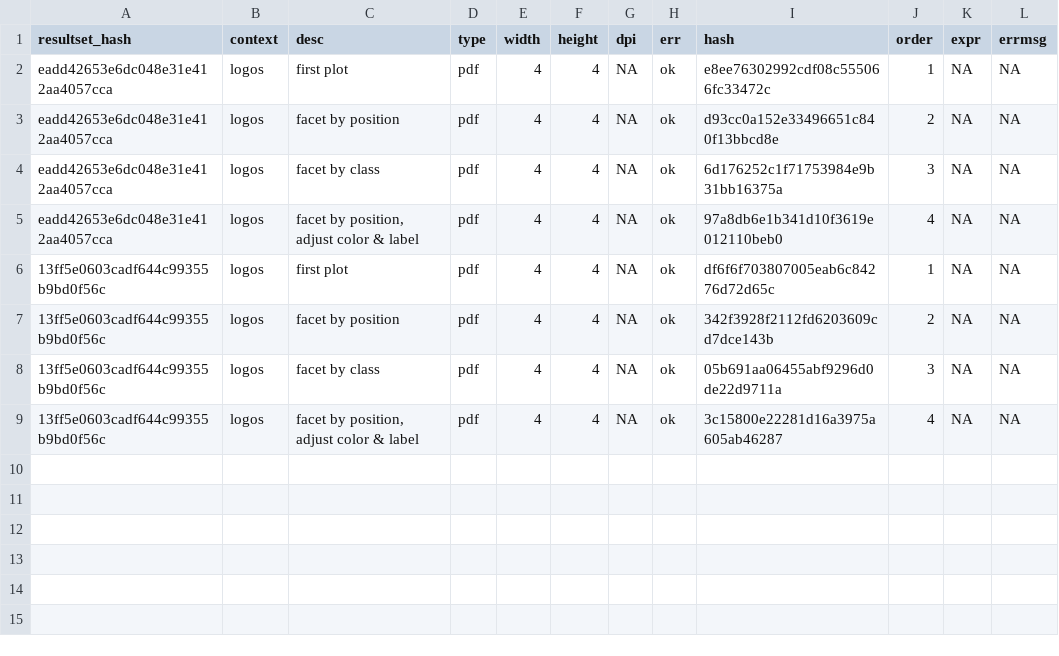
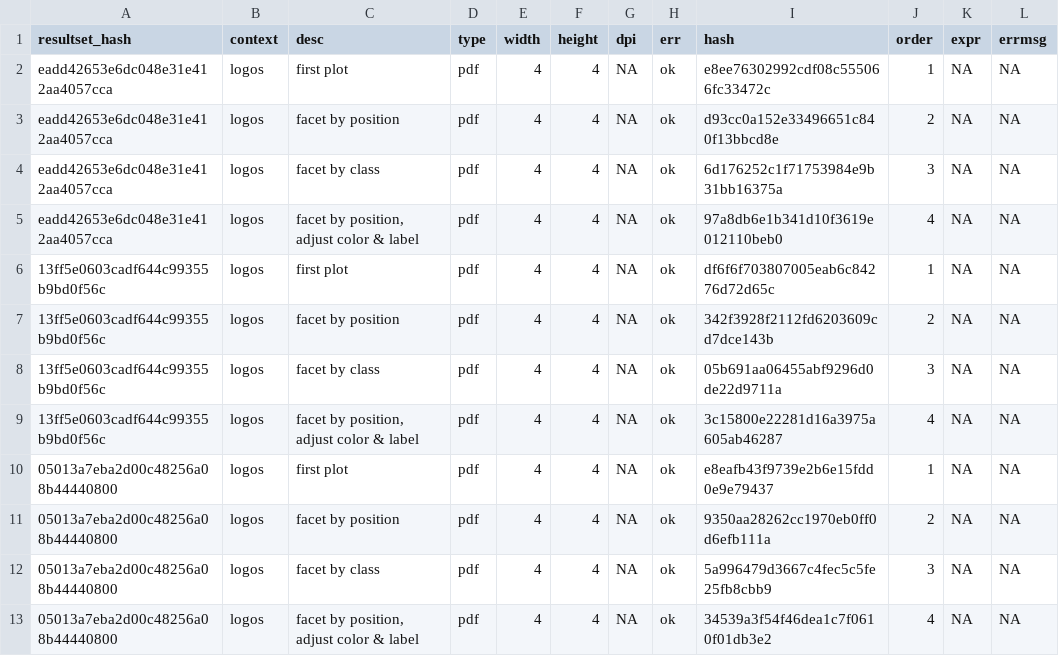
Before and after one commit to heike/gglogo, a CSV file: visual_test/vtest/resultsets.csv, drawn as a sheet.

Commit message:
no difference in visual tests

```diff
--- a/visual_test/vtest/resultsets.csv
+++ b/visual_test/vtest/resultsets.csv
@@ -9 +9,5 @@
 "13ff5e0603cadf644c99355b9bd0f56c","logos","facet by position, adjust color & label","pdf",4,4,NA,"ok","3c15800e22281d16a3975a605ab46287",4,NA,NA
+"05013a7eba2d00c48256a08b44440800","logos","first plot","pdf",4,4,NA,"ok","e8eafb43f9739e2b6e15fdd0e9e79437",1,NA,NA
+"05013a7eba2d00c48256a08b44440800","logos","facet by position","pdf",4,4,NA,"ok","9350aa28262cc1970eb0ff0d6efb111a",2,NA,NA
+"05013a7eba2d00c48256a08b44440800","logos","facet by class","pdf",4,4,NA,"ok","5a996479d3667c4fec5c5fe25fb8cbb9",3,NA,NA
+"05013a7eba2d00c48256a08b44440800","logos","facet by position, adjust color & label","pdf",4,4,NA,"ok","34539a3f54f46dea1c7f0610f01db3e2",4,NA,NA
```
Also changed, not shown: 36 other files.
